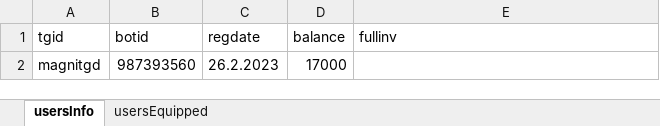
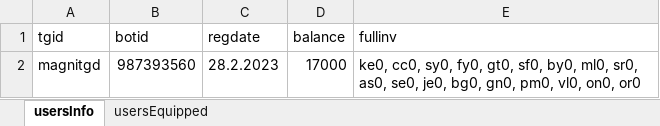
Before and after one commit to MaGNitGD/valoshopbot, an Excel workbook: ValoShop/users.xlsx, sheet usersInfo, drawn as a sheet; values as stored, in another font and other column widths than the file's, no borders; the diff names each change by its address in the sheet, - before the commit and + after, or states it on an @@ line.

```diff
--- a/ValoShop/users.xlsx (sheet usersInfo)
+++ b/ValoShop/users.xlsx (sheet usersInfo)
-C2 (regdate): 26.2.2023
+C2 (regdate): 28.2.2023
-E2 (fullinv): (empty)
+E2 (fullinv): ke0, cc0, sy0, fy0, gt0, sf0, by0, ml0, sr0, as0, se0, je0, bg0, gn0, pm0, vl0, on0, or0
```
Also changed, not shown: sheet usersEquipped, ValoShop/skins.xlsx, 1 other file.
